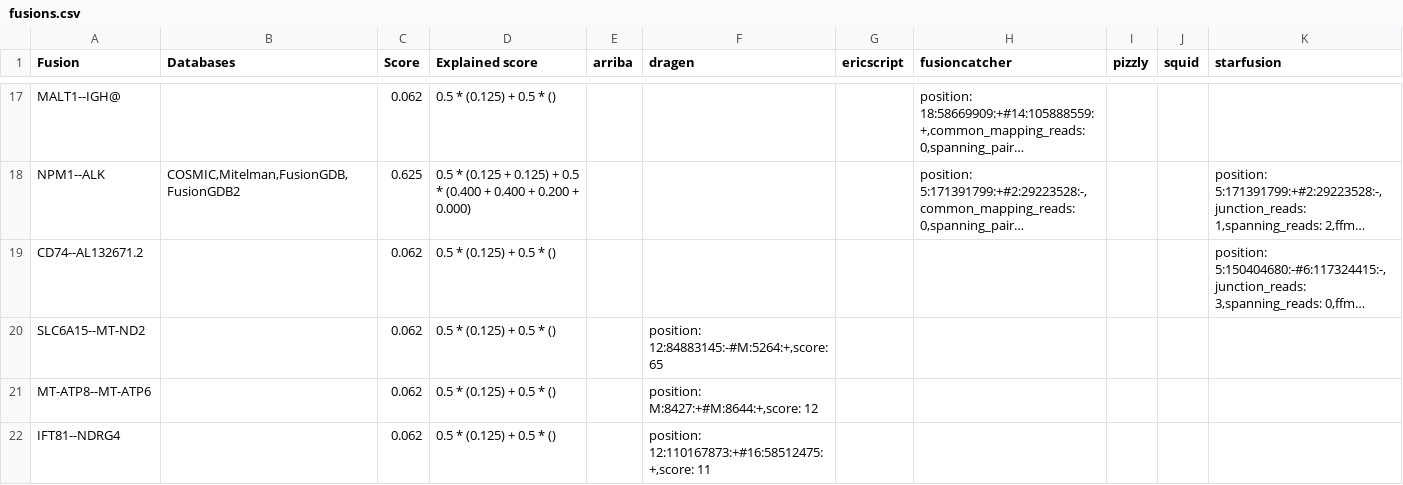
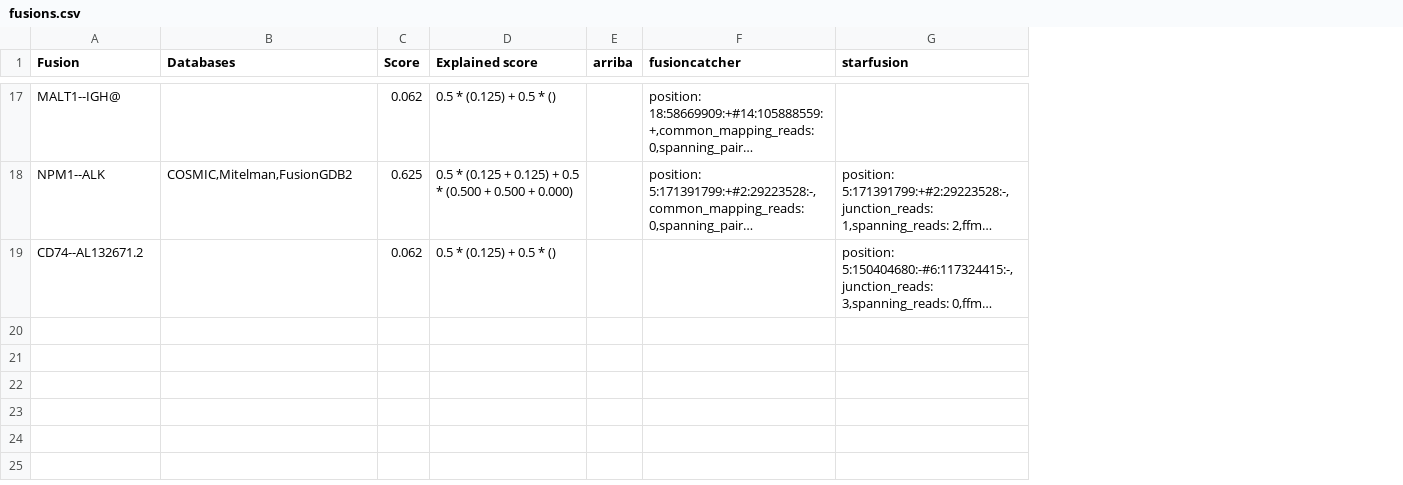
Before and after one commit to Clinical-Genomics/fusion-report, a CSV file: docs/example/fusions.csv, drawn as a sheet; only a part is shown, gaps mark what is left out; long unchanged cells end in …; removed rows and columns are numbered as before the commit, all else as after; the diff covers the shown part only; the diff names each change by its address in the sheet, - before the commit and + after, or states it on an @@ line.

```diff
--- a/docs/example/fusions.csv
+++ b/docs/example/fusions.csv
-column F (dragen), empty
-column G (ericscript), empty
-column I (pizzly), empty
-column J (squid), empty
-B18 (Databases): COSMIC,Mitelman,FusionGDB,FusionGDB2
+B18 (Databases): COSMIC,Mitelman,FusionGDB2
-D18 (Explained score): …0.5 * (0.400 + 0.400 + 0.200 + 0.000)
+D18 (Explained score): …0.5 * (0.500 + 0.500 + 0.000)
-row 20: SLC6A15--MT-ND2 |  | 0.062 | 0.5 * (0.125) + 0.5 * () |  | position: 12:84883145:-#M:5264:+,score: 65
-row 21: MT-ATP8--MT-ATP6 |  | 0.062 | 0.5 * (0.125) + 0.5 * () |  | position: M:8427:+#M:8644:+,score: 12
-row 22: IFT81--NDRG4 |  | 0.062 | 0.5 * (0.125) + 0.5 * () |  | position: 12:110167873:+#16:58512475:+,score: 11
```
Also changed, not shown: 9 added rows, 9 removed rows and 10 edited cells elsewhere in this file, docs/example/fusion_list.tsv, 20 other files.
